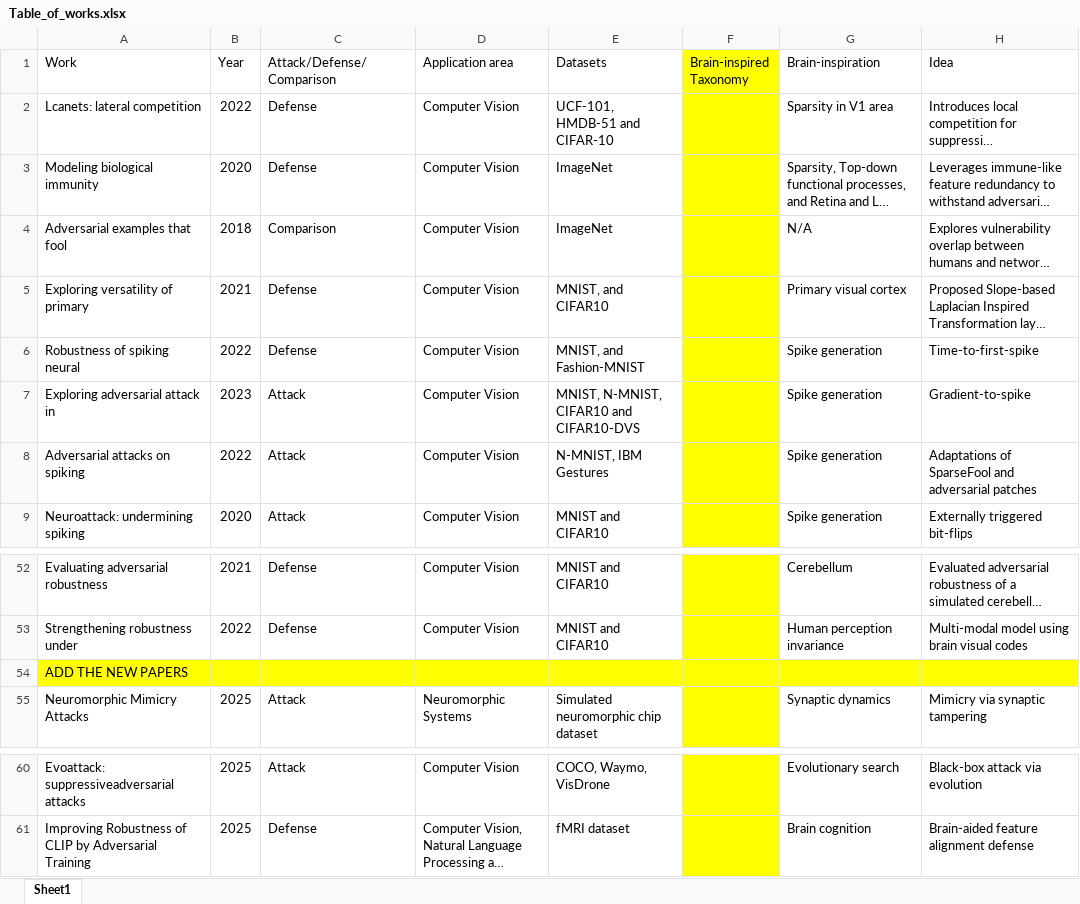
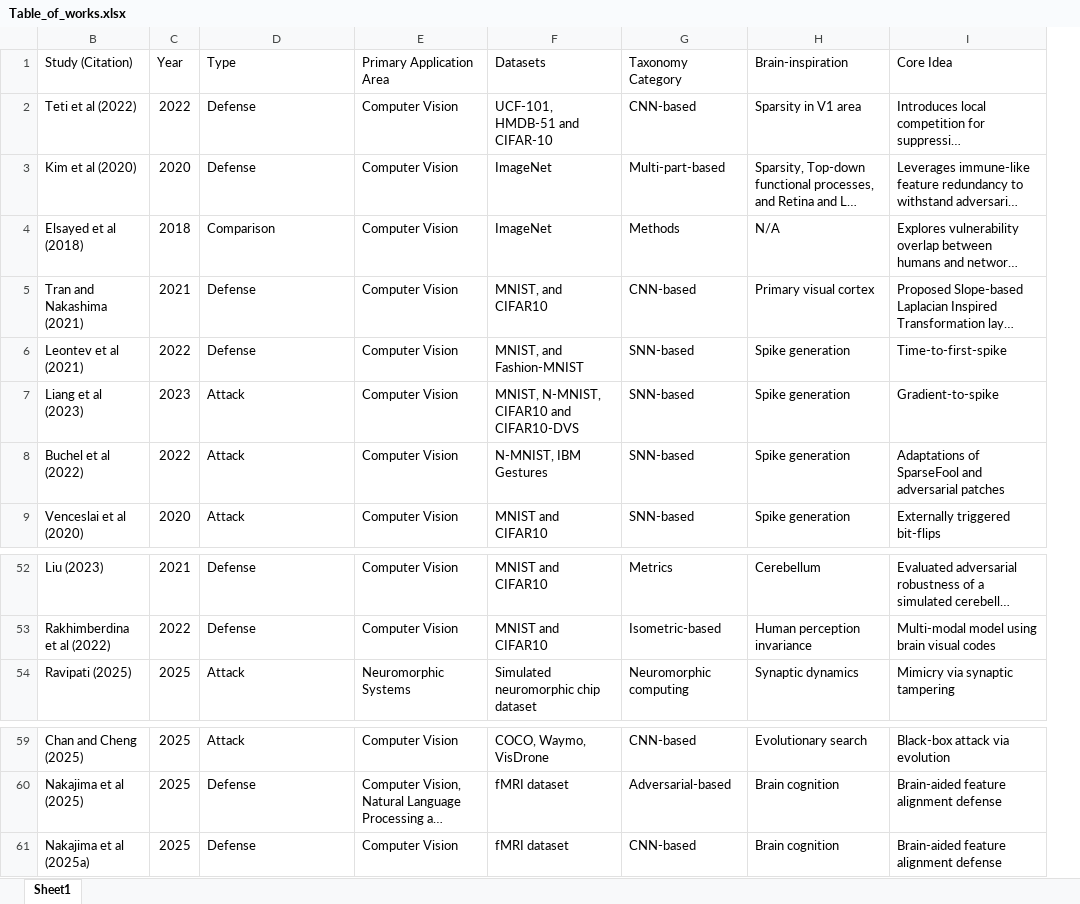
Before and after one commit to EhsanMohd/Supplementary-for-Brain-Inspired-Approaches-for-Robust-AI, an Excel workbook: Table_of_works.xlsx, sheet Sheet1, drawn as a sheet; only a part is shown, gaps mark what is left out; long unchanged cells end in …; values as stored, in another font and other column widths than the file's, no borders; removed rows and columns are numbered as before the commit, all else as after; the diff names each change by its address in the sheet, - before the commit and + after, or states it on an @@ line.

Commit message:
Add files via upload

```diff
--- a/Table_of_works.xlsx (sheet Sheet1)
+++ b/Table_of_works.xlsx (sheet Sheet1)
@@ column A (Work) hidden, rows 2-9: Lcanets: lateral competition | Modeling biological immunity | Adversarial examples that fool | Exploring versatility of primary | Robustness of spiking neural | Exploring adversarial attack in | Adversarial attacks on spiking | Neuroattack: undermining spiking; rows 52-53: Evaluating adversarial robustness | Strengthening robustness under; row 55: Neuromorphic Mimicry Attacks; rows 60-61: Evoattack: suppressiveadversarial attacks | Improving Robustness of CLIP by Adversarial Training @@
+column B (Study (Citation)), rows 2-9: Teti et al (2022) | Kim et al (2020) | Elsayed et al (2018) | Tran and Nakashima (2021) | Leontev et al (2021) | Liang et al (2023) | Buchel et al (2022) | Venceslai et al (2020); rows 52-54: Liu (2023) | Rakhimberdina et al (2022) | Ravipati (2025); rows 59-60: Chan and Cheng (2025) | Nakajima et al (2025)
-column F (Brain-inspired Taxonomy), empty
+column G (Taxonomy Category), rows 2-9: CNN-based | Multi-part-based | Methods | CNN-based | SNN-based | SNN-based | SNN-based | SNN-based; rows 52-54: Metrics | Isometric-based | Neuromorphic computing; rows 59-60: CNN-based | Adversarial-based
-D1: Attack/Defense/Comparison
+D1: Type
-E1: Application area
+E1: Primary Application Area
-I1: Idea
+I1: Core Idea
-row 54: ADD THE NEW PAPERS
+row 61: Nakajima et al (2025a) | 2025 | Defense | Computer Vision | fMRI dataset | CNN-based | Brain cognition | Brain-aided feature alignment defense
```
Also changed, not shown: hidden cells.
